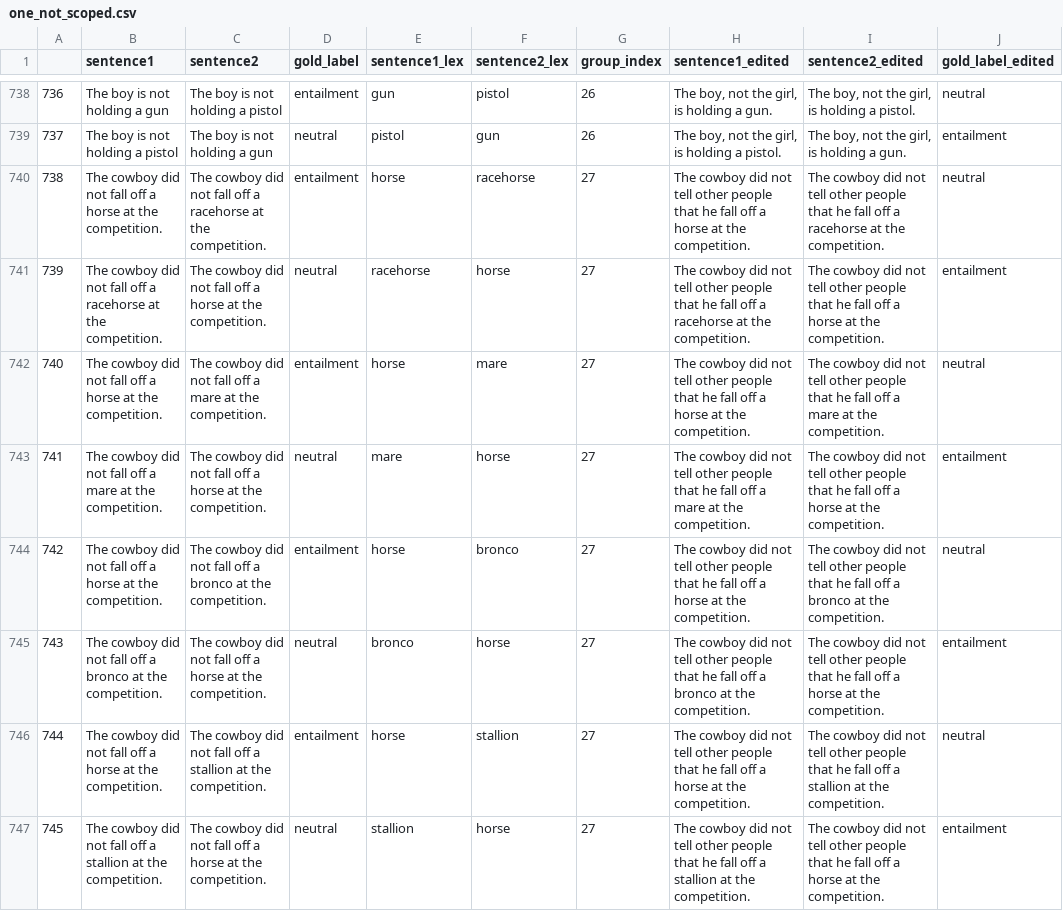
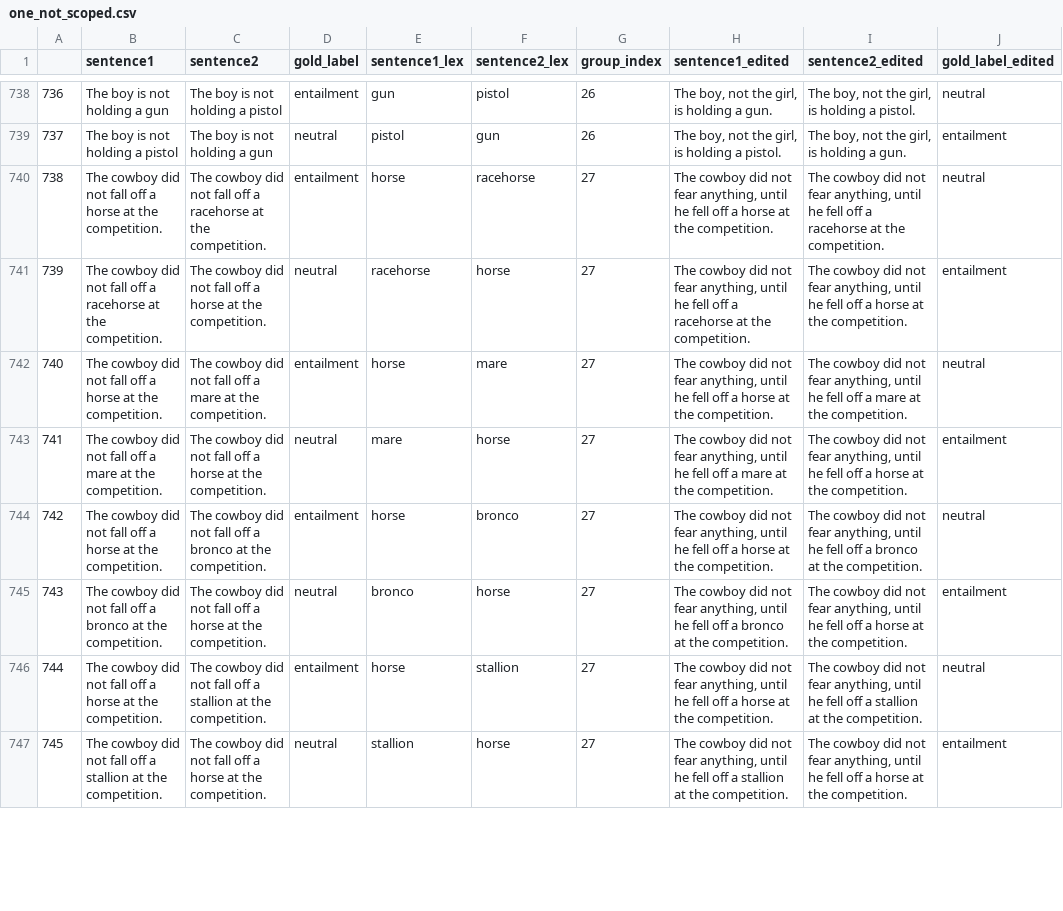
Before and after one commit to selenashe/ScoNe, a CSV file: scone_nli/train/one_not_scoped.csv, drawn as a sheet; only a part is shown, gaps mark what is left out; the diff covers the shown part only.

Commit message:
fixed not scoped

```diff
--- a/scone_nli/train/one_not_scoped.csv
+++ b/scone_nli/train/one_not_scoped.csv
@@ -739,9 +739,9 @@
 737,The boy is not holding a pistol,The boy is not holding a gun,neutral,pistol,gun,26,"The boy, not the girl, is holding a pistol.","The boy, not the girl, is holding a gun.",entailment
-738,The cowboy did not fall off a horse at the competition.,The cowboy did not fall off a racehorse at the competition.,entailment,horse,racehorse,27,The cowboy did not tell other people that he fall off a horse at the competition.,The cowboy did not tell other people that he fall off a racehorse at the competition.,neutral
-739,The cowboy did not fall off a racehorse at the competition.,The cowboy did not fall off a horse at the competition.,neutral,racehorse,horse,27,The cowboy did not tell other people that he fall off a racehorse at the competition.,The cowboy did not tell other people that he fall off a horse at the competition.,entailment
-740,The cowboy did not fall off a horse at the competition.,The cowboy did not fall off a mare at the competition.,entailment,horse,mare,27,The cowboy did not tell other people that he fall off a horse at the competition.,The cowboy did not tell other people that he fall off a mare at the competition.,neutral
-741,The cowboy did not fall off a mare at the competition.,The cowboy did not fall off a horse at the competition.,neutral,mare,horse,27,The cowboy did not tell other people that he fall off a mare at the competition.,The cowboy did not tell other people that he fall off a horse at the competition.,entailment
-742,The cowboy did not fall off a horse at the competition.,The cowboy did not fall off a bronco at the competition.,entailment,horse,bronco,27,The cowboy did not tell other people that he fall off a horse at the competition.,The cowboy did not tell other people that he fall off a bronco at the competition.,neutral
-743,The cowboy did not fall off a bronco at the competition.,The cowboy did not fall off a horse at the competition.,neutral,bronco,horse,27,The cowboy did not tell other people that he fall off a bronco at the competition.,The cowboy did not tell other people that he fall off a horse at the competition.,entailment
-744,The cowboy did not fall off a horse at the competition.,The cowboy did not fall off a stallion at the competition.,entailment,horse,stallion,27,The cowboy did not tell other people that he fall off a horse at the competition.,The cowboy did not tell other people that he fall off a stallion at the competition.,neutral
-745,The cowboy did not fall off a stallion at the competition.,The cowboy did not fall off a horse at the competition.,neutral,stallion,horse,27,The cowboy did not tell other people that he fall off a stallion at the competition.,The cowboy did not tell other people that he fall off a horse at the competition.,entailment
+738,The cowboy did not fall off a horse at the competition.,The cowboy did not fall off a racehorse at the competition.,entailment,horse,racehorse,27,"The cowboy did not fear anything, until he fell off a horse at the competition.","The cowboy did not fear anything, until he fell off a racehorse at the competition.",neutral
+739,The cowboy did not fall off a racehorse at the competition.,The cowboy did not fall off a horse at the competition.,neutral,racehorse,horse,27,"The cowboy did not fear anything, until he fell off a racehorse at the competition.","The cowboy did not fear anything, until he fell off a horse at the competition.",entailment
+740,The cowboy did not fall off a horse at the competition.,The cowboy did not fall off a mare at the competition.,entailment,horse,mare,27,"The cowboy did not fear anything, until he fell off a horse at the competition.","The cowboy did not fear anything, until he fell off a mare at the competition.",neutral
+741,The cowboy did not fall off a mare at the competition.,The cowboy did not fall off a horse at the competition.,neutral,mare,horse,27,"The cowboy did not fear anything, until he fell off a mare at the competition.","The cowboy did not fear anything, until he fell off a horse at the competition.",entailment
+742,The cowboy did not fall off a horse at the competition.,The cowboy did not fall off a bronco at the competition.,entailment,horse,bronco,27,"The cowboy did not fear anything, until he fell off a horse at the competition.","The cowboy did not fear anything, until he fell off a bronco at the competition.",neutral
+743,The cowboy did not fall off a bronco at the competition.,The cowboy did not fall off a horse at the competition.,neutral,bronco,horse,27,"The cowboy did not fear anything, until he fell off a bronco at the competition.","The cowboy did not fear anything, until he fell off a horse at the competition.",entailment
+744,The cowboy did not fall off a horse at the competition.,The cowboy did not fall off a stallion at the competition.,entailment,horse,stallion,27,"The cowboy did not fear anything, until he fell off a horse at the competition.","The cowboy did not fear anything, until he fell off a stallion at the competition.",neutral
+745,The cowboy did not fall off a stallion at the competition.,The cowboy did not fall off a horse at the competition.,neutral,stallion,horse,27,"The cowboy did not fear anything, until he fell off a stallion at the competition.","The cowboy did not fear anything, until he fell off a horse at the competition.",entailment
```
Also changed, not shown: 16 edited cells elsewhere in this file, 2 other files.
